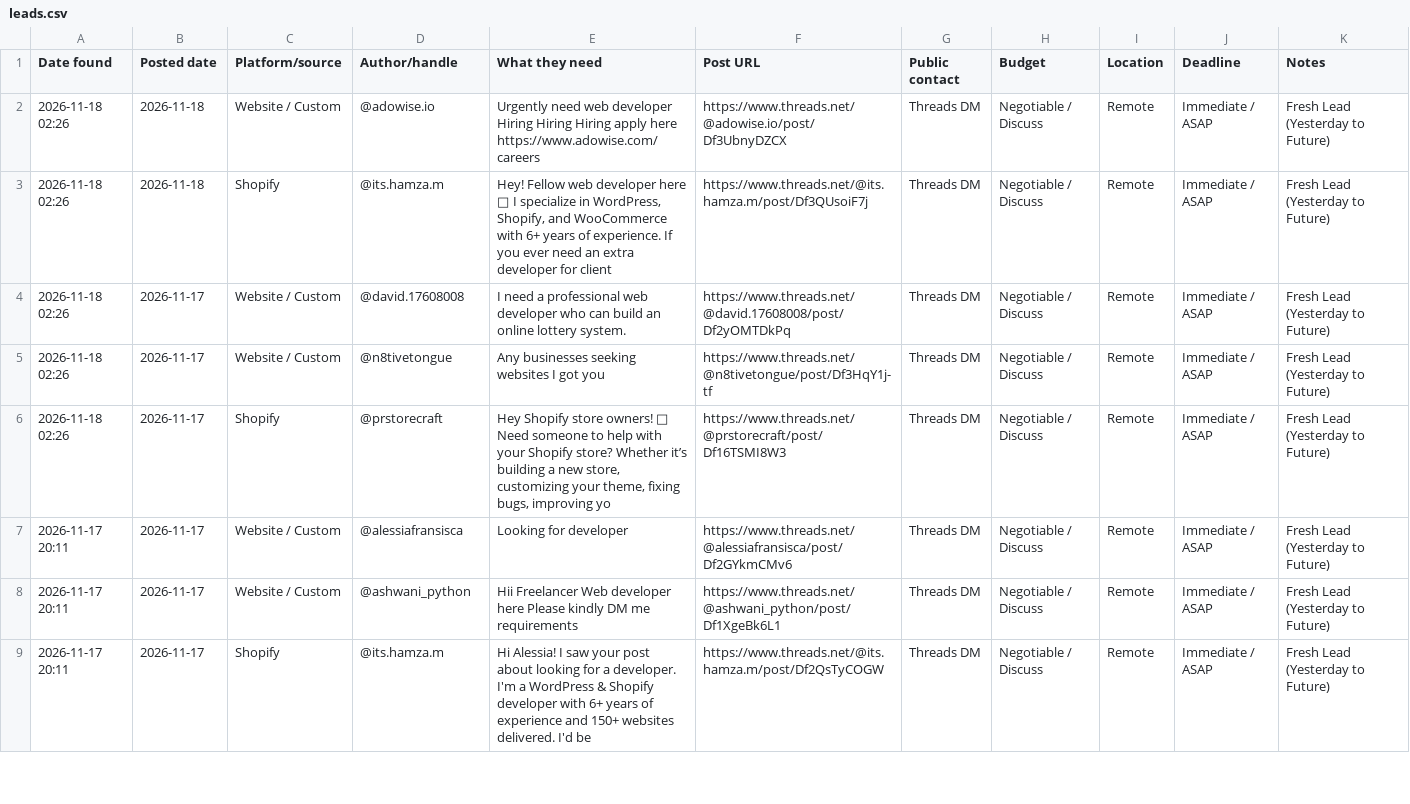
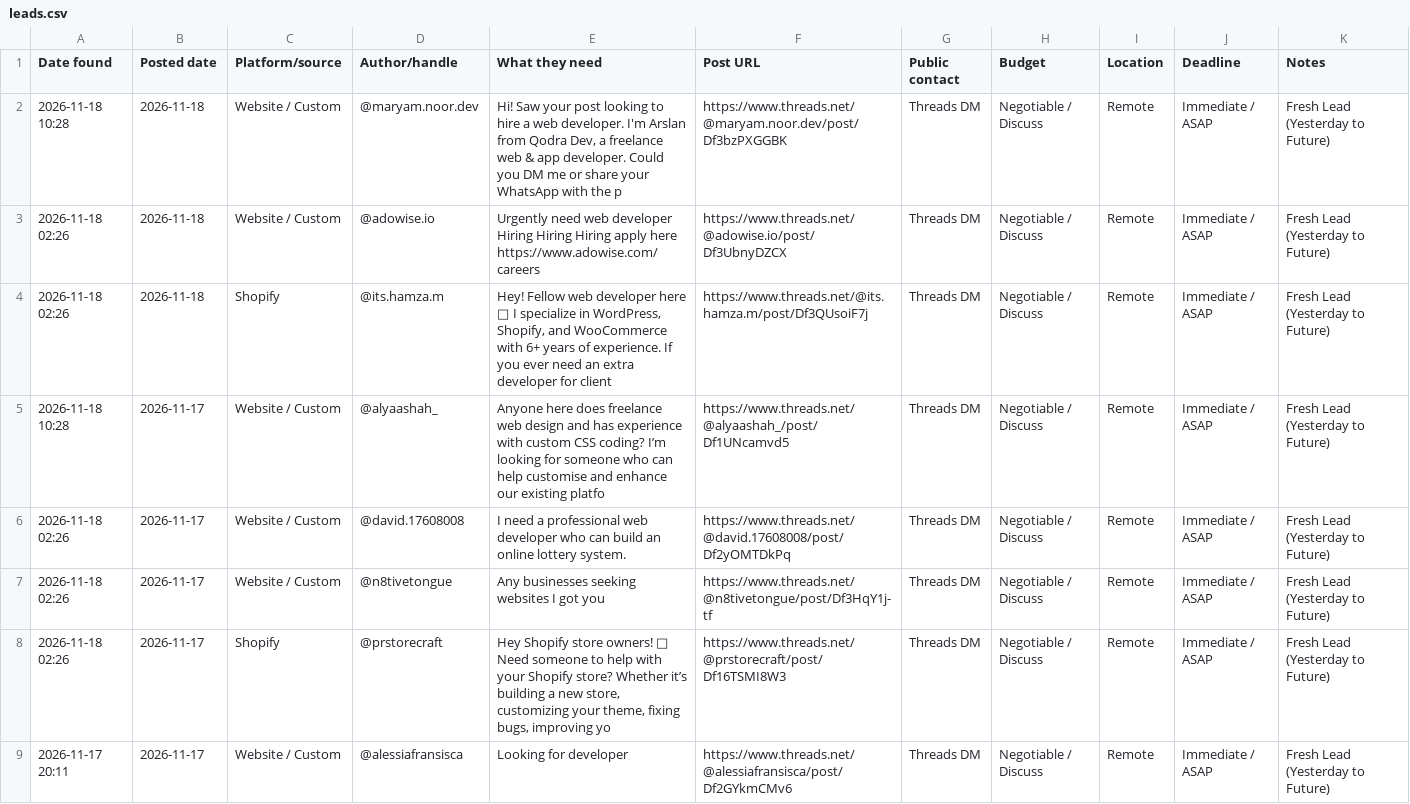
Before and after one commit to ombichave999/threads-lead-finder, a CSV file: leads.csv, drawn as a sheet; only a part is shown; the shorter side is filled out with more unchanged rows.

```diff
--- a/leads.csv
+++ b/leads.csv
@@ -1,4 +1,6 @@
 Date found,Posted date,Platform/source,Author/handle,What they need,Post URL,Public contact,Budget,Location,Deadline,Notes
+2026-11-18 10:28,2026-11-18,Website / Custom,@maryam.noor.dev,"Hi! Saw your post looking to hire a web developer. I'm Arslan from Qodra Dev, a freelance web & app developer. Could you DM me or share your WhatsApp with the p",https://www.threads.net/@maryam.noor.dev/post/Df3bzPXGGBK,Threads DM,Negotiable / Discuss,Remote,Immediate / ASAP,Fresh Lead (Yesterday to Future)
 2026-11-18 02:26,2026-11-18,Website / Custom,@adowise.io,Urgently need web developer Hiring Hiring Hiring apply here https://www.adowise.com/careers,https://www.threads.net/@adowise.io/post/Df3UbnyDZCX,Threads DM,Negotiable / Discuss,Remote,Immediate / ASAP,Fresh Lead (Yesterday to Future)
 2026-11-18 02:26,2026-11-18,Shopify,@its.hamza.m,"Hey! Fellow web developer here 👋 I specialize in WordPress, Shopify, and WooCommerce with 6+ years of experience. If you ever need an extra developer for client",https://www.threads.net/@its.hamza.m/post/Df3QUsoiF7j,Threads DM,Negotiable / Discuss,Remote,Immediate / ASAP,Fresh Lead (Yesterday to Future)
+2026-11-18 10:28,2026-11-17,Website / Custom,@alyaashah_,Anyone here does freelance web design and has experience with custom CSS coding?  I’m looking for someone who can help customise and enhance our existing platfo,https://www.threads.net/@alyaashah_/post/Df1UNcamvd5,Threads DM,Negotiable / Discuss,Remote,Immediate / ASAP,Fresh Lead (Yesterday to Future)
 2026-11-18 02:26,2026-11-17,Website / Custom,@david.17608008,I need a professional web developer who can build an online lottery system.,https://www.threads.net/@david.17608008/post/Df2yOMTDkPq,Threads DM,Negotiable / Discuss,Remote,Immediate / ASAP,Fresh Lead (Yesterday to Future)
```
Also changed, not shown: 1 other file.
